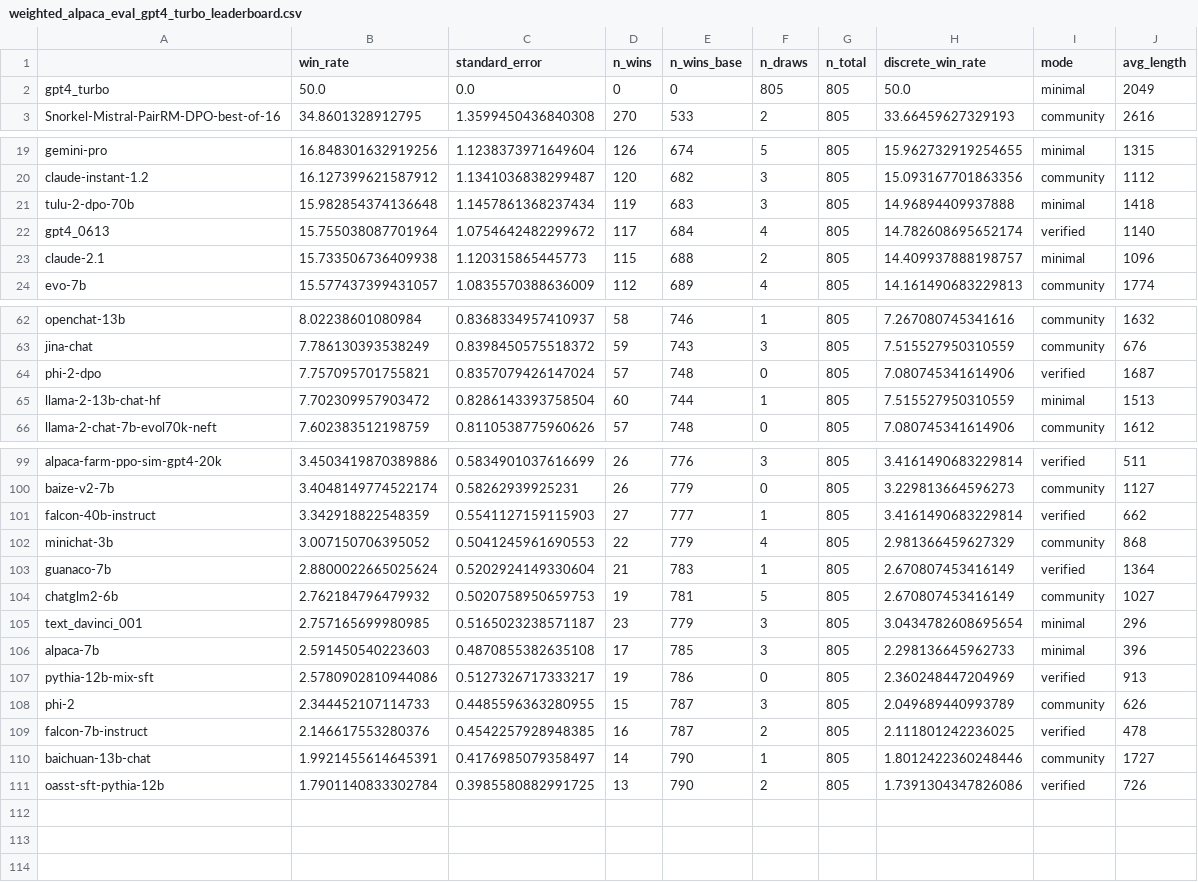
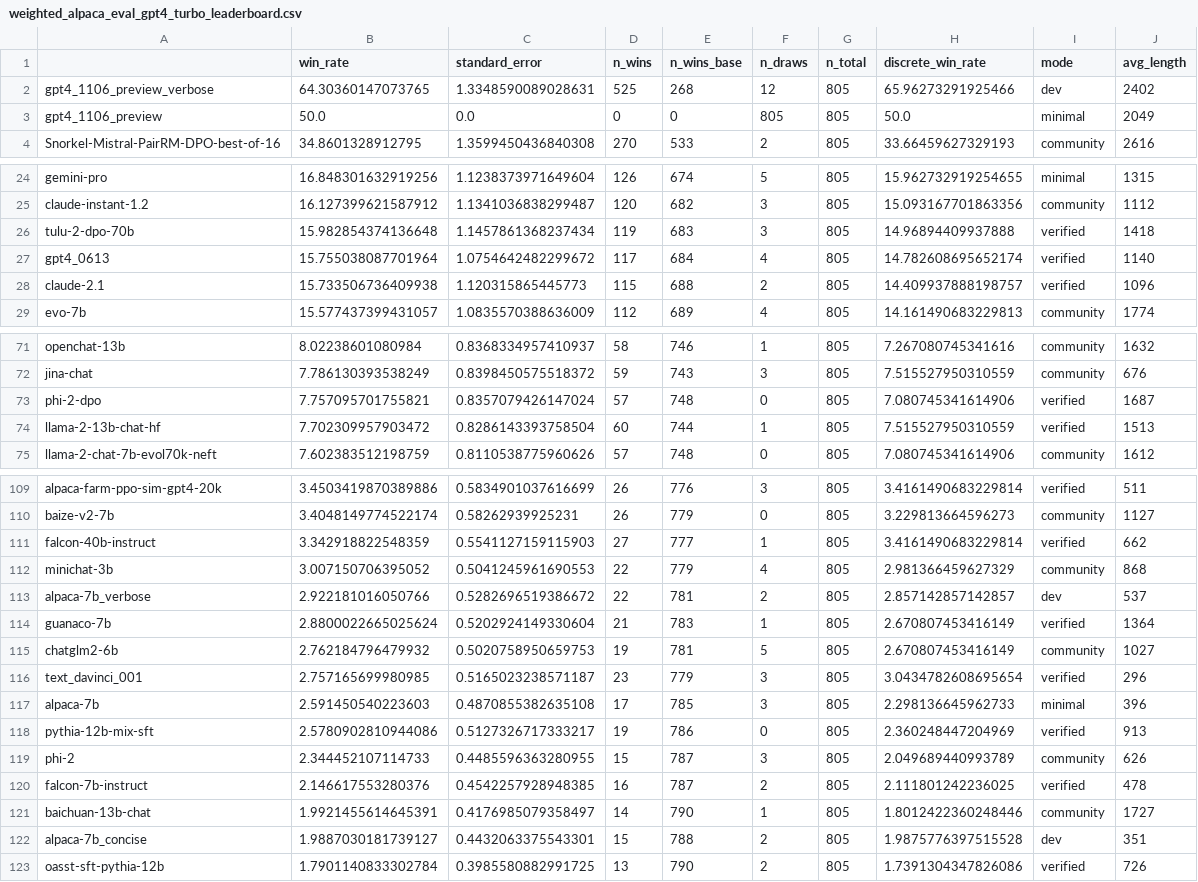
Before and after one commit to tatsu-lab/alpaca_eval, a CSV file: src/alpaca_eval/leaderboards/data_AlpacaEval_2/weighted_alpaca_eval_gpt4_turbo_leaderboard.csv, drawn as a sheet; only a part is shown, gaps mark what is left out; the diff covers the shown part only.

```diff
--- a/src/alpaca_eval/leaderboards/data_AlpacaEval_2/weighted_alpaca_eval_gpt4_turbo_leaderboard.csv
+++ b/src/alpaca_eval/leaderboards/data_AlpacaEval_2/weighted_alpaca_eval_gpt4_turbo_leaderboard.csv
@@ -1,3 +1,4 @@
 ,win_rate,standard_error,n_wins,n_wins_base,n_draws,n_total,discrete_win_rate,mode,avg_length
-gpt4_turbo,50.0,0.0,0,0,805,805,50.0,minimal,2049
+gpt4_1106_preview_verbose,64.30360147073765,1.3348590089028631,525,268,12,805,65.96273291925466,dev,2402
+gpt4_1106_preview,50.0,0.0,0,0,805,805,50.0,minimal,2049
 Snorkel-Mistral-PairRM-DPO-best-of-16,34.8601328912795,1.3599450436840308,270,533,2,805,33.66459627329193,community,2616
@@ -20,5 +25,5 @@ gemini-pro,16.848301632919256,1.1238373971649604,126,674,5,805,15.96273291925465
 claude-instant-1.2,16.127399621587912,1.1341036838299487,120,682,3,805,15.093167701863356,community,1112
-tulu-2-dpo-70b,15.982854374136648,1.1457861368237434,119,683,3,805,14.96894409937888,minimal,1418
+tulu-2-dpo-70b,15.982854374136648,1.1457861368237434,119,683,3,805,14.96894409937888,verified,1418
 gpt4_0613,15.755038087701964,1.0754642482299672,117,684,4,805,14.782608695652174,verified,1140
-claude-2.1,15.733506736409938,1.120315865445773,115,688,2,805,14.409937888198757,minimal,1096
+claude-2.1,15.733506736409938,1.120315865445773,115,688,2,805,14.409937888198757,verified,1096
 evo-7b,15.577437399431057,1.0835570388636009,112,689,4,805,14.161490683229813,community,1774
@@ -64,3 +73,3 @@ jina-chat,7.786130393538249,0.8398450575518372,59,743,3,805,7.515527950310559,co
 phi-2-dpo,7.757095701755821,0.8357079426147024,57,748,0,805,7.080745341614906,verified,1687
-llama-2-13b-chat-hf,7.702309957903472,0.8286143393758504,60,744,1,805,7.515527950310559,minimal,1513
+llama-2-13b-chat-hf,7.702309957903472,0.8286143393758504,60,744,1,805,7.515527950310559,verified,1513
 llama-2-chat-7b-evol70k-neft,7.602383512198759,0.8110538775960626,57,748,0,805,7.080745341614906,community,1612
@@ -102,5 +112,6 @@ falcon-40b-instruct,3.342918822548359,0.5541127159115903,27,777,1,805,3.41614906
 minichat-3b,3.007150706395052,0.5041245961690553,22,779,4,805,2.981366459627329,community,868
+alpaca-7b_verbose,2.922181016050766,0.5282696519386672,22,781,2,805,2.857142857142857,dev,537
 guanaco-7b,2.8800022665025624,0.5202924149330604,21,783,1,805,2.670807453416149,verified,1364
 chatglm2-6b,2.762184796479932,0.5020758950659753,19,781,5,805,2.670807453416149,community,1027
-text_davinci_001,2.757165699980985,0.5165023238571187,23,779,3,805,3.0434782608695654,minimal,296
+text_davinci_001,2.757165699980985,0.5165023238571187,23,779,3,805,3.0434782608695654,verified,296
 alpaca-7b,2.591450540223603,0.4870855382635108,17,785,3,805,2.298136645962733,minimal,396
@@ -110,2 +121,3 @@ falcon-7b-instruct,2.146617553280376,0.4542257928948385,16,787,2,805,2.111801242
 baichuan-13b-chat,1.9921455614645391,0.4176985079358497,14,790,1,805,1.8012422360248446,community,1727
+alpaca-7b_concise,1.9887030181739127,0.4432063375543301,15,788,2,805,1.9875776397515528,dev,351
 oasst-sft-pythia-12b,1.7901140833302784,0.3985580882991725,13,790,2,805,1.7391304347826086,verified,726
```
Also changed, not shown: 9 added rows and 6 edited cells elsewhere in this file, docs/data_AlpacaEval/alpaca_eval_gpt4_leaderboard.csv, docs/data_AlpacaEval_2/weighted_alpaca_eval_gpt4_turbo_leaderboard.csv, 56 other files.
